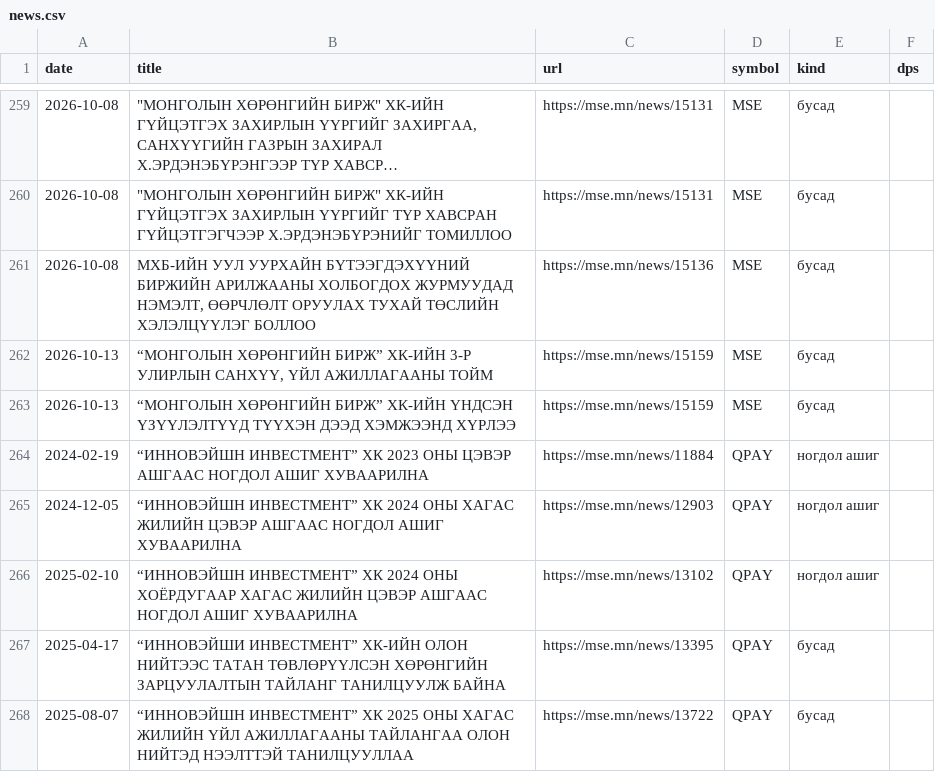
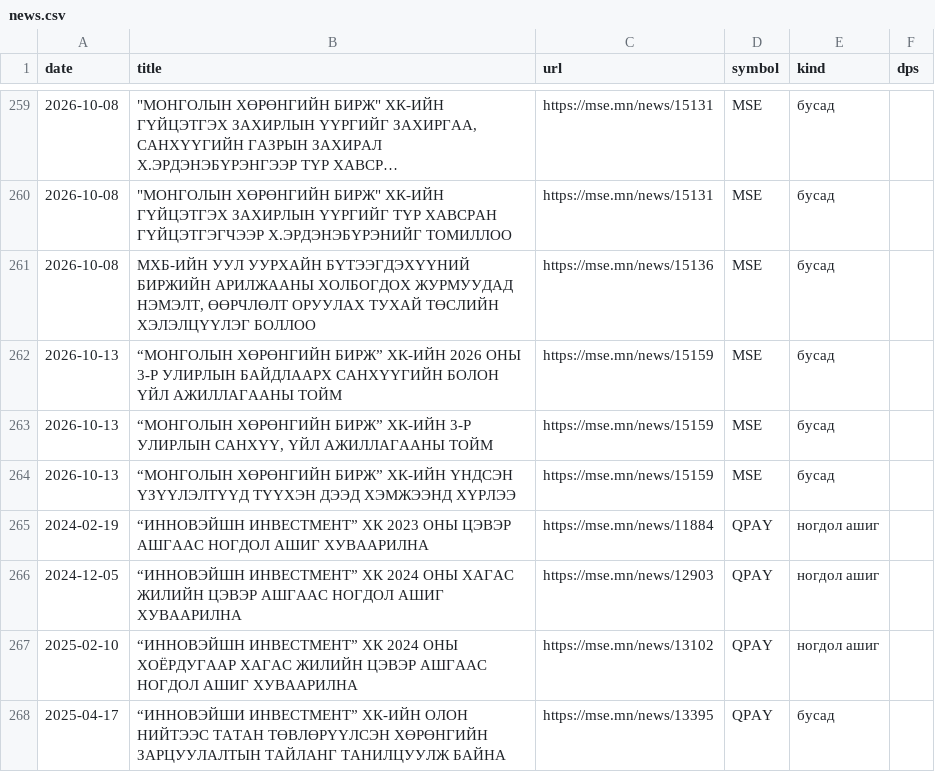
Before and after one commit to RavenBazooka/mse-tracker, a CSV file: data/news.csv, drawn as a sheet; only a part is shown, gaps mark what is left out; the shorter side is filled out with more unchanged rows; long unchanged cells end in ….

```diff
--- a/data/news.csv
+++ b/data/news.csv
@@ -261,2 +261,3 @@
 2026-10-08,"МХБ-ИЙН УУЛ УУРХАЙН БҮТЭЭГДЭХҮҮНИЙ БИРЖИЙН АРИЛЖААНЫ ХОЛБОГДОХ ЖУРМУУДАД НЭМЭЛТ, ӨӨРЧЛӨЛТ ОРУУЛАХ ТУХАЙ ТӨСЛИЙН ХЭЛЭЛЦҮҮЛЭГ БОЛЛОО",https://mse.mn/news/15136,MSE,бусад,
+2026-10-13,“МОНГОЛЫН ХӨРӨНГИЙН БИРЖ” ХК-ИЙН 2026 ОНЫ 3-Р УЛИРЛЫН БАЙДЛААРХ САНХҮҮГИЙН БОЛОН ҮЙЛ АЖИЛЛАГААНЫ ТОЙМ,https://mse.mn/news/15159,MSE,бусад,
 2026-10-13,"“МОНГОЛЫН ХӨРӨНГИЙН БИРЖ” ХК-ИЙН 3-Р УЛИРЛЫН САНХҮҮ, ҮЙЛ АЖИЛЛАГААНЫ ТОЙМ",https://mse.mn/news/15159,MSE,бусад,
```
Also changed, not shown: 3 other files.
